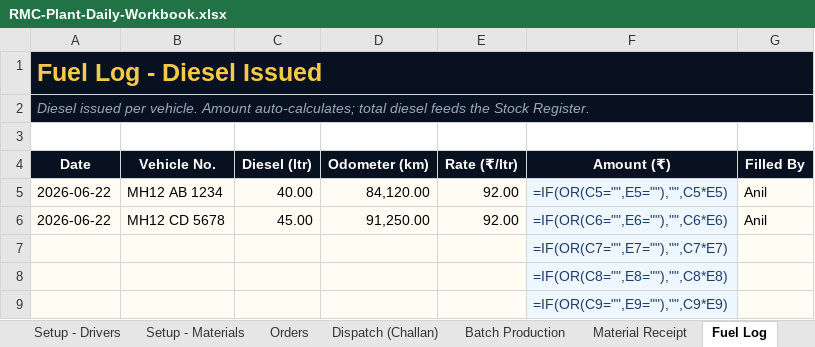
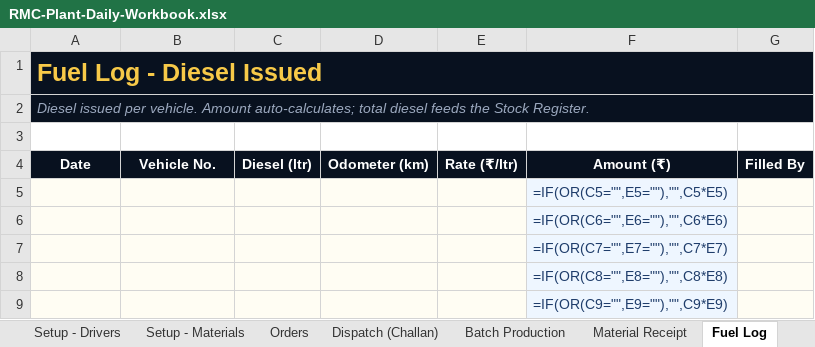
Before and after one commit to Aakruti7870/Trackmyrmc, an Excel workbook: excel-deliverable/RMC-Plant-Daily-Workbook.xlsx, sheet Fuel Log, drawn as a sheet; only a part is shown; values as stored, in another font and other column widths than the file's, no borders; formulas without a stored value are shown as written; removed rows and columns are numbered as before the commit, all else as after; the diff names each change by its address in the sheet, - before the commit and + after, or states it on an @@ line.

```diff
--- a/excel-deliverable/RMC-Plant-Daily-Workbook.xlsx (sheet Fuel Log)
+++ b/excel-deliverable/RMC-Plant-Daily-Workbook.xlsx (sheet Fuel Log)
-row 5: 2026-06-22 | MH12 AB 1234 | 40.00 | 84,120.00 | 92.00 | =IF(OR(C5="",E5=""),"",C5*E5) | Anil
-row 6: 2026-06-22 | MH12 CD 5678 | 45.00 | 91,250.00 | 92.00 | =IF(OR(C6="",E6=""),"",C6*E6) | Anil
+row 5:  |  |  |  |  | =IF(OR(C5="",E5=""),"",C5*E5)
+row 6:  |  |  |  |  | =IF(OR(C6="",E6=""),"",C6*E6)
```
Also changed, not shown: sheet Orders, sheet Dispatch (Challan), sheet Material Receipt, sheet Setup - Clients, sheet Setup - Vehicles, sheet Batch Production, 2 more sheets, 2 other files.
